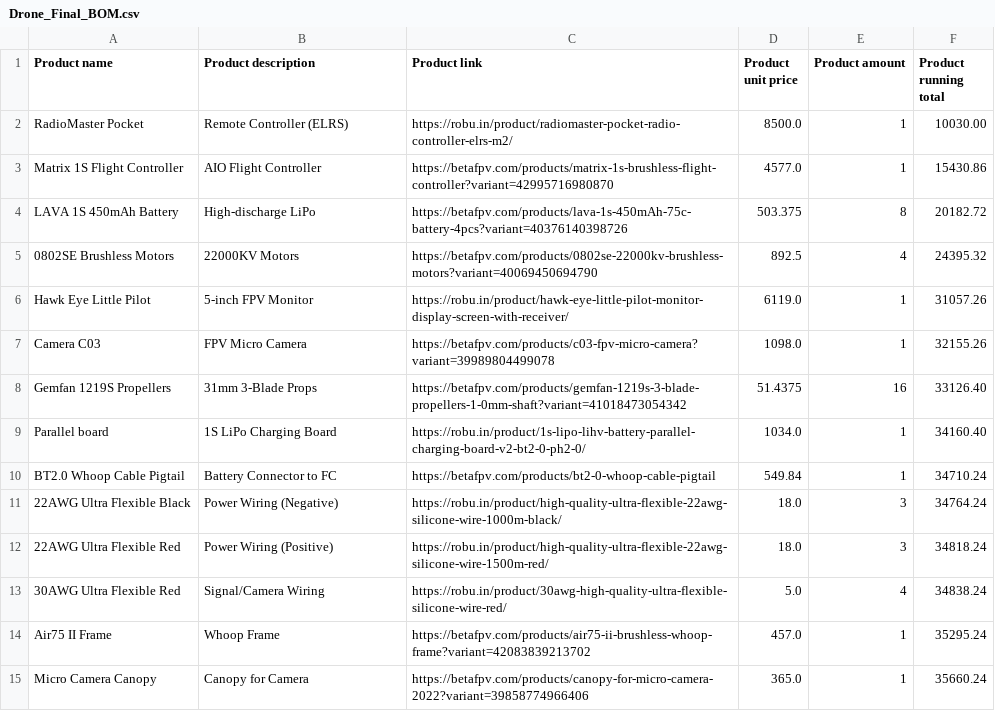
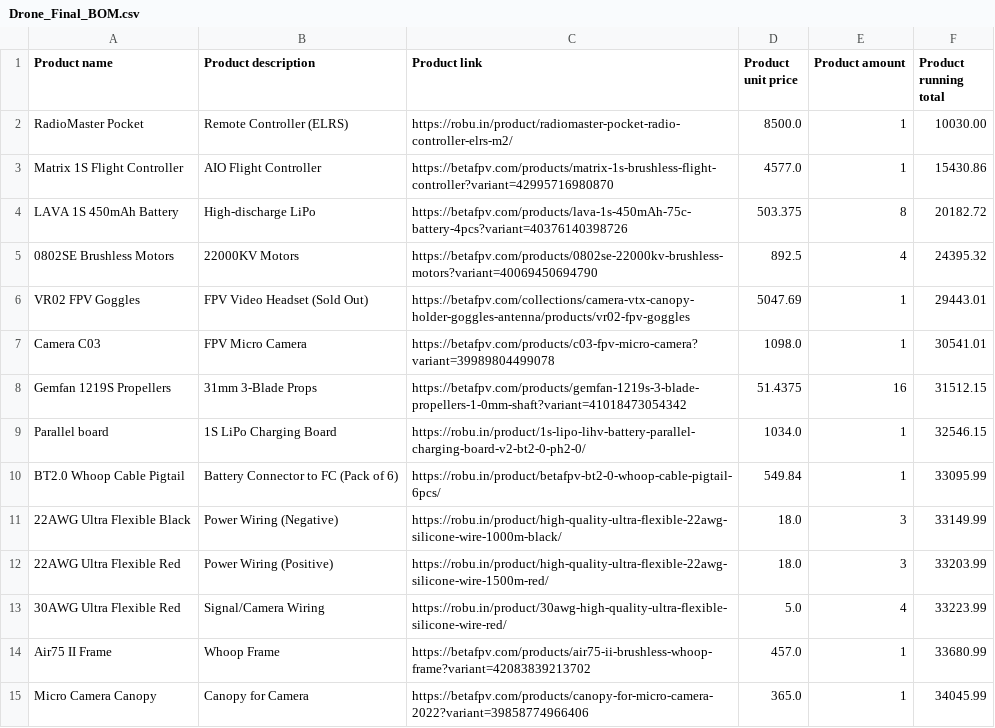
Before and after one commit to toponerld-ops/My-AI-Racing-Buddy, a CSV file: Drone_Final_BOM.csv, drawn as a sheet.

Commit message:
Update Drone_Final_BOM.csv

```diff
--- a/Drone_Final_BOM.csv
+++ b/Drone_Final_BOM.csv
@@ -5,11 +5,11 @@ LAVA 1S 450mAh Battery,High-discharge LiPo,https://betafpv.com/products/lava-1s-
 0802SE Brushless Motors,22000KV Motors,https://betafpv.com/products/0802se-22000kv-brushless-motors?variant=40069450694790,892.5,4,24395.32
-Hawk Eye Little Pilot,5-inch FPV Monitor,https://robu.in/product/hawk-eye-little-pilot-monitor-display-screen-with-receiver/,6119.0,1,31057.26
-Camera C03,FPV Micro Camera,https://betafpv.com/products/c03-fpv-micro-camera?variant=39989804499078,1098.0,1,32155.26
-Gemfan 1219S Propellers,31mm 3-Blade Props,https://betafpv.com/products/gemfan-1219s-3-blade-propellers-1-0mm-shaft?variant=41018473054342,51.4375,16,33126.40
-Parallel board,1S LiPo Charging Board,https://robu.in/product/1s-lipo-lihv-battery-parallel-charging-board-v2-bt2-0-ph2-0/,1034.0,1,34160.40
-BT2.0 Whoop Cable Pigtail,Battery Connector to FC,https://betafpv.com/products/bt2-0-whoop-cable-pigtail,549.84,1,34710.24
-22AWG Ultra Flexible Black,Power Wiring (Negative),https://robu.in/product/high-quality-ultra-flexible-22awg-silicone-wire-1000m-black/,18.0,3,34764.24
-22AWG Ultra Flexible Red,Power Wiring (Positive),https://robu.in/product/high-quality-ultra-flexible-22awg-silicone-wire-1500m-red/,18.0,3,34818.24
-30AWG Ultra Flexible Red,Signal/Camera Wiring,https://robu.in/product/30awg-high-quality-ultra-flexible-silicone-wire-red/,5.0,4,34838.24
-Air75 II Frame,Whoop Frame,https://betafpv.com/products/air75-ii-brushless-whoop-frame?variant=42083839213702,457.0,1,35295.24
-Micro Camera Canopy,Canopy for Camera,https://betafpv.com/products/canopy-for-micro-camera-2022?variant=39858774966406,365.0,1,35660.24
+VR02 FPV Goggles,FPV Video Headset (Sold Out),https://betafpv.com/collections/camera-vtx-canopy-holder-goggles-antenna/products/vr02-fpv-goggles,5047.69,1,29443.01
+Camera C03,FPV Micro Camera,https://betafpv.com/products/c03-fpv-micro-camera?variant=39989804499078,1098.0,1,30541.01
+Gemfan 1219S Propellers,31mm 3-Blade Props,https://betafpv.com/products/gemfan-1219s-3-blade-propellers-1-0mm-shaft?variant=41018473054342,51.4375,16,31512.15
+Parallel board,1S LiPo Charging Board,https://robu.in/product/1s-lipo-lihv-battery-parallel-charging-board-v2-bt2-0-ph2-0/,1034.0,1,32546.15
+BT2.0 Whoop Cable Pigtail,Battery Connector to FC (Pack of 6),https://robu.in/product/betafpv-bt2-0-whoop-cable-pigtail-6pcs/,549.84,1,33095.99
+22AWG Ultra Flexible Black,Power Wiring (Negative),https://robu.in/product/high-quality-ultra-flexible-22awg-silicone-wire-1000m-black/,18.0,3,33149.99
+22AWG Ultra Flexible Red,Power Wiring (Positive),https://robu.in/product/high-quality-ultra-flexible-22awg-silicone-wire-1500m-red/,18.0,3,33203.99
+30AWG Ultra Flexible Red,Signal/Camera Wiring,https://robu.in/product/30awg-high-quality-ultra-flexible-silicone-wire-red/,5.0,4,33223.99
+Air75 II Frame,Whoop Frame,https://betafpv.com/products/air75-ii-brushless-whoop-frame?variant=42083839213702,457.0,1,33680.99
+Micro Camera Canopy,Canopy for Camera,https://betafpv.com/products/canopy-for-micro-camera-2022?variant=39858774966406,365.0,1,34045.99
```
